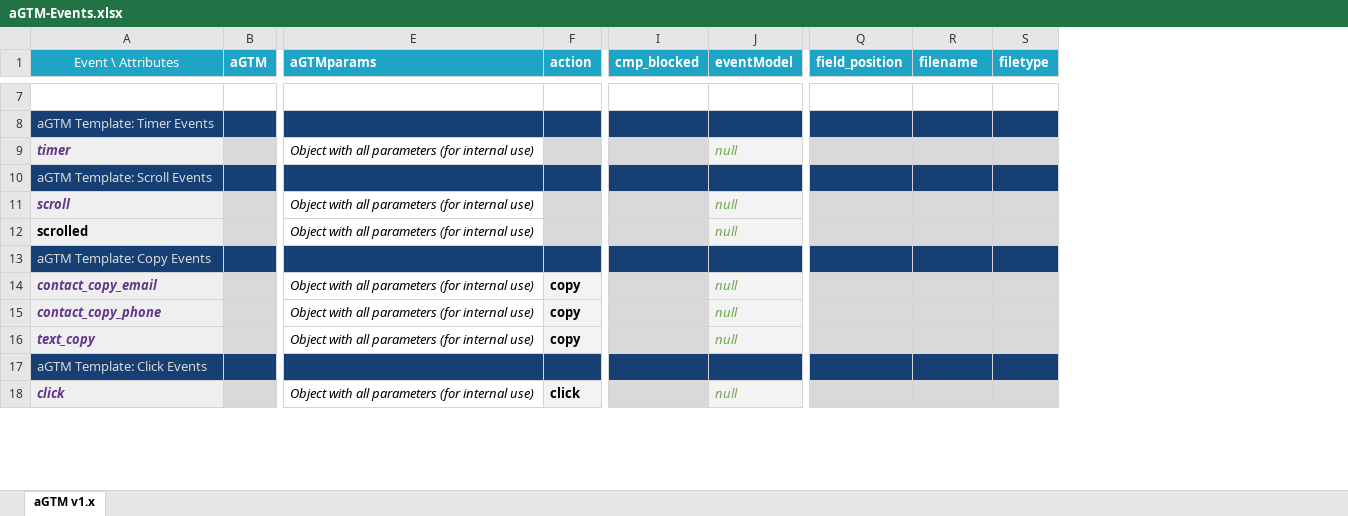
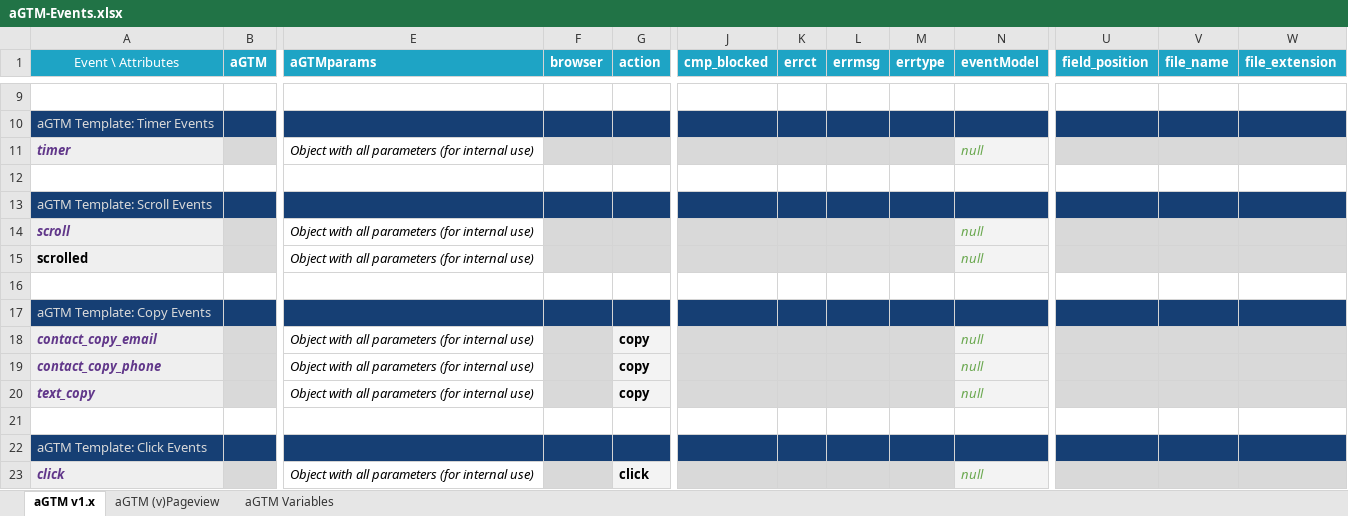
Before and after one commit to Andiministrator/aGTM, an Excel workbook: assets/aGTM-Events.xlsx, sheet aGTM v1.x, drawn as a sheet; only a part is shown, gaps mark what is left out; values as stored, in another font and other column widths than the file's, no borders; charts and pictures not drawn; removed rows and columns are numbered as before the commit, all else as after; rows hold the shown columns only; the diff covers the shown part only; the diff names each change by its address in the sheet, - before the commit and + after, or states it on an @@ line.

```diff
--- a/assets/aGTM-Events.xlsx (sheet aGTM v1.x)
+++ b/assets/aGTM-Events.xlsx (sheet aGTM v1.x)
+sheet tab: aGTM (v)Pageview
+sheet tab: aGTM Variables
+column F (browser), empty
+column K (errct), empty
+column L (errmsg), empty
+column M (errtype), empty
-column S (filetype), empty
+column W (file_extension), empty
-V1: filename
+V1: file_name
+row 12: (empty)
+row 16: (empty)
+row 21: (empty)
```
Also changed, not shown: 8 added rows elsewhere in this sheet, charts or pictures, 7 other files.
